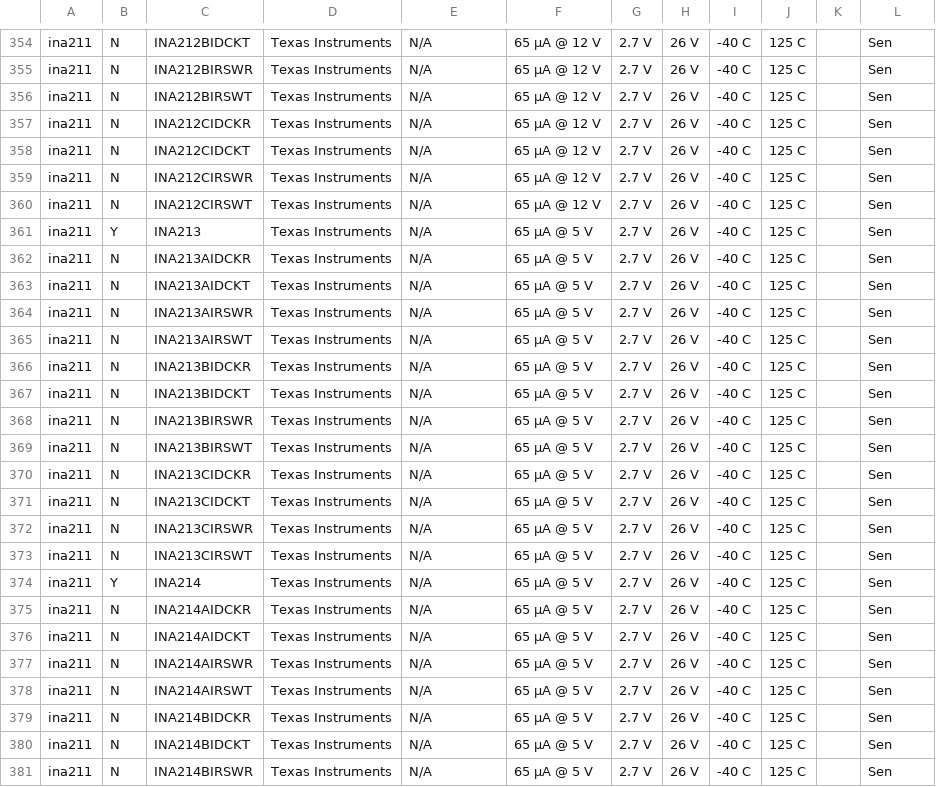
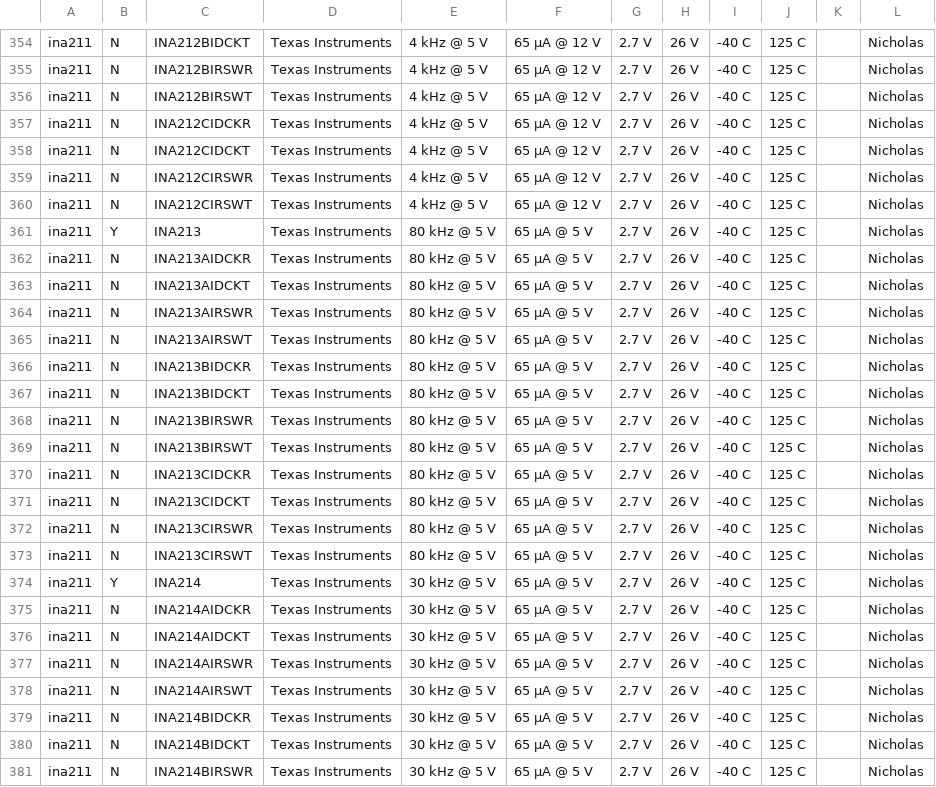
Before and after one commit to lukehsiao/tecs-hardware-kbc, a CSV file: hack/opamps/data/src/raw_test_gold.csv, drawn as a sheet; only a part is shown, gaps mark what is left out; the diff covers the shown part only; the diff names each change by its address in the sheet, - before the commit and + after, or states it on an @@ line.

```diff
--- a/hack/opamps/data/src/raw_test_gold.csv
+++ b/hack/opamps/data/src/raw_test_gold.csv
-E354:E360: N/A
+E354:E360: 4 kHz @ 5 V
-L354:L381: Sen
+L354:L381: Nicholas
-E361:E373: N/A
+E361:E373: 80 kHz @ 5 V
-E374:E381: N/A
+E374:E381: 30 kHz @ 5 V
```
Also changed, not shown: 88 edited cells elsewhere in this file, 1 other file.
